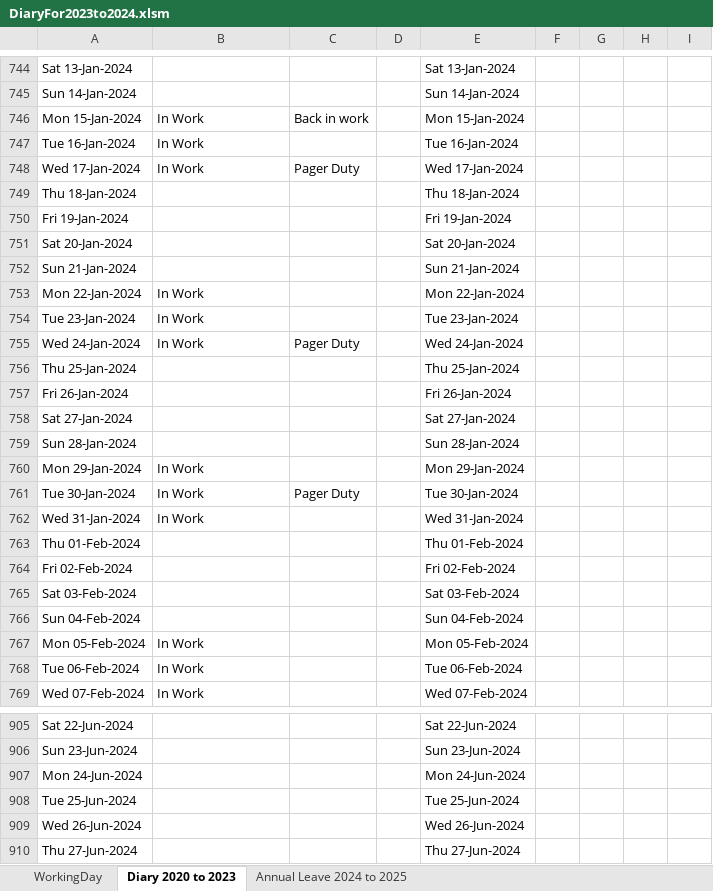
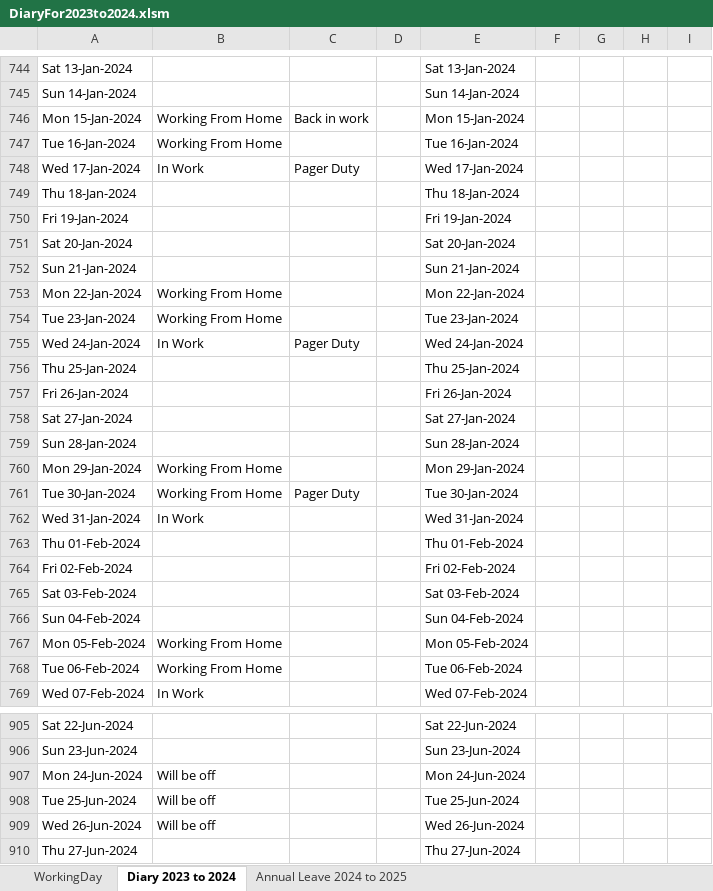
Before and after one commit to ukmiwill/windows, an Excel workbook: DiaryFor2023to2024.xlsm, sheet Diary 2023 to 2024, drawn as a sheet; only a part is shown, gaps mark what is left out; values as stored, in another font and other column widths than the file's, no cell formats; the diff covers the shown part only; the diff names each change by its address in the sheet, - before the commit and + after, or states it on an @@ line.

```diff
--- a/DiaryFor2023to2024.xlsm (sheet Diary 2023 to 2024)
+++ b/DiaryFor2023to2024.xlsm (sheet Diary 2023 to 2024)
-sheet tab: Diary 2020 to 2023
+sheet tab: Diary 2023 to 2024
-B746:B747: In Work
+B746:B747: Working From Home
-B753:B754: In Work
+B753:B754: Working From Home
-B760:B761: In Work
+B760:B761: Working From Home
-B767:B768: In Work
+B767:B768: Working From Home
-B907:B909: (empty)
+B907:B909: Will be off
```
Also changed, not shown: 50 edited cells elsewhere in this sheet, cell formats, 1 other file.
